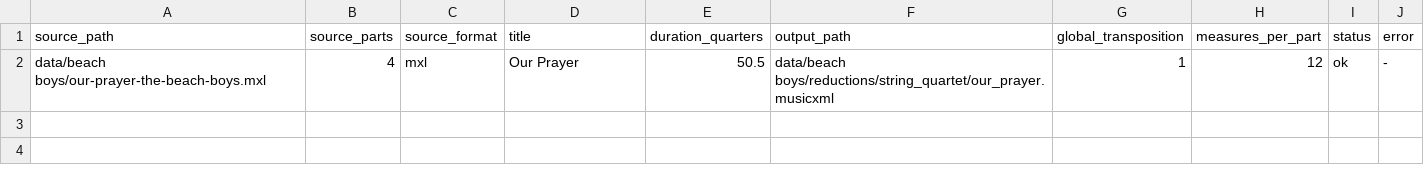
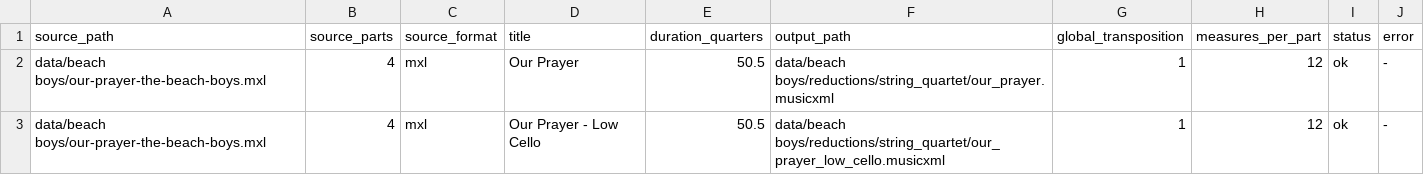
Before and after one commit to fpachet/gesualdo, a TSV file: data/beach boys/reductions/string_quartet/report.tsv, drawn as a sheet.

```diff
--- a/data/beach boys/reductions/string_quartet/report.tsv
+++ b/data/beach boys/reductions/string_quartet/report.tsv
@@ -2 +2,2 @@ source_path	source_parts	source_format	title	duration_quarters	output_path	globa
 data/beach boys/our-prayer-the-beach-boys.mxl	4	mxl	Our Prayer	50.5	data/beach boys/reductions/string_quartet/our_prayer.musicxml	1	12	ok	-
+data/beach boys/our-prayer-the-beach-boys.mxl	4	mxl	Our Prayer - Low Cello	50.5	data/beach boys/reductions/string_quartet/our_prayer_low_cello.musicxml	1	12	ok	-
```
Also changed, not shown: 12 other files.
